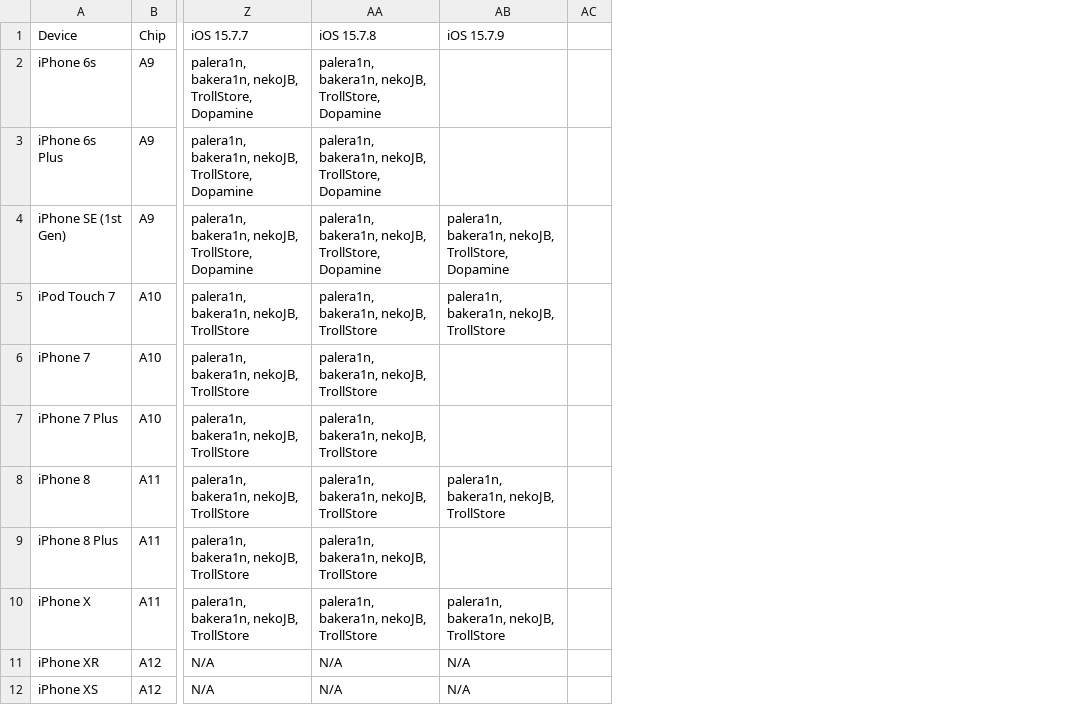
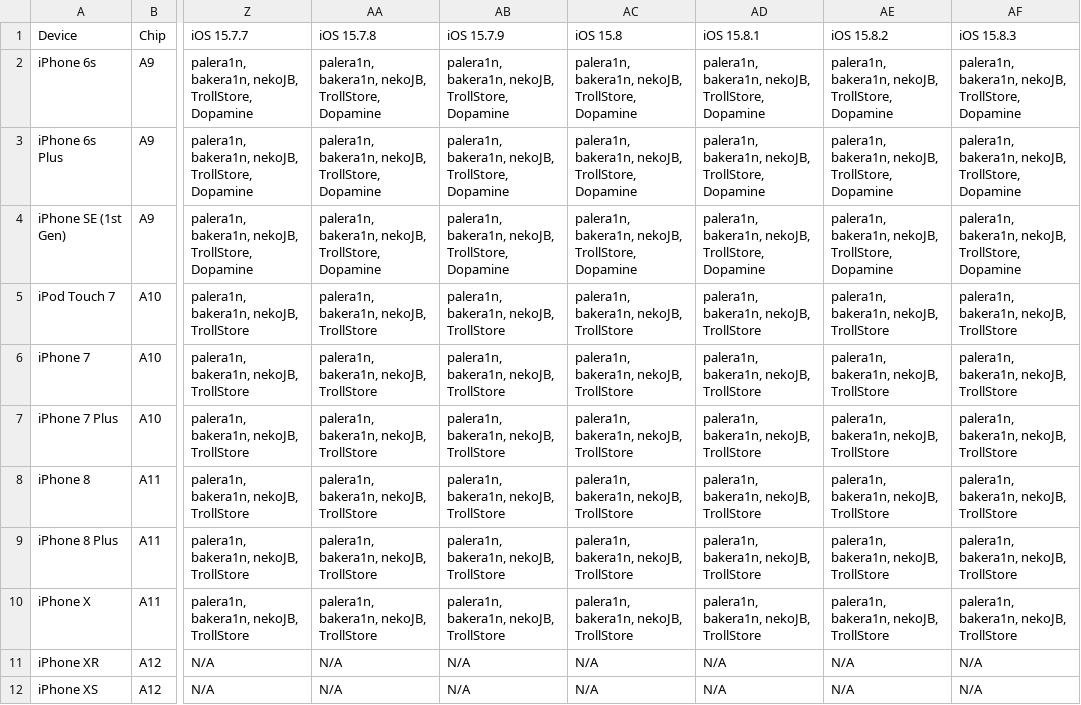
Before and after one commit to Am1nCmd/canijailbreak, a CSV file: chart/15.csv, drawn as a sheet; only a part is shown, gaps mark what is left out; removed rows and columns are numbered as before the commit, all else as after; the diff names each change by its address in the sheet, - before the commit and + after, or states it on an @@ line.

Commit message:
update toi 15.8.3

```diff
--- a/chart/15.csv
+++ b/chart/15.csv
-column AC, empty
+column AC (iOS 15.8), rows 2-12: palera1n, bakera1n, nekoJB, TrollStore, Dopamine | palera1n, bakera1n, nekoJB, TrollStore, Dopamine | palera1n, bakera1n, nekoJB, TrollStore, Dopamine | palera1n, bakera1n, nekoJB, TrollStore | palera1n, bakera1n, nekoJB, TrollStore | palera1n, bakera1n, nekoJB, TrollStore | palera1n, bakera1n, nekoJB, TrollStore | palera1n, bakera1n, nekoJB, TrollStore | palera1n, bakera1n, nekoJB, TrollStore | N/A | N/A
+column AD (iOS 15.8.1), rows 2-12: palera1n, bakera1n, nekoJB, TrollStore, Dopamine | palera1n, bakera1n, nekoJB, TrollStore, Dopamine | palera1n, bakera1n, nekoJB, TrollStore, Dopamine | palera1n, bakera1n, nekoJB, TrollStore | palera1n, bakera1n, nekoJB, TrollStore | palera1n, bakera1n, nekoJB, TrollStore | palera1n, bakera1n, nekoJB, TrollStore | palera1n, bakera1n, nekoJB, TrollStore | palera1n, bakera1n, nekoJB, TrollStore | N/A | N/A
+column AE (iOS 15.8.2), rows 2-12: palera1n, bakera1n, nekoJB, TrollStore, Dopamine | palera1n, bakera1n, nekoJB, TrollStore, Dopamine | palera1n, bakera1n, nekoJB, TrollStore, Dopamine | palera1n, bakera1n, nekoJB, TrollStore | palera1n, bakera1n, nekoJB, TrollStore | palera1n, bakera1n, nekoJB, TrollStore | palera1n, bakera1n, nekoJB, TrollStore | palera1n, bakera1n, nekoJB, TrollStore | palera1n, bakera1n, nekoJB, TrollStore | N/A | N/A
+column AF (iOS 15.8.3), rows 2-12: palera1n, bakera1n, nekoJB, TrollStore, Dopamine | palera1n, bakera1n, nekoJB, TrollStore, Dopamine | palera1n, bakera1n, nekoJB, TrollStore, Dopamine | palera1n, bakera1n, nekoJB, TrollStore | palera1n, bakera1n, nekoJB, TrollStore | palera1n, bakera1n, nekoJB, TrollStore | palera1n, bakera1n, nekoJB, TrollStore | palera1n, bakera1n, nekoJB, TrollStore | palera1n, bakera1n, nekoJB, TrollStore | N/A | N/A
-AB2:AB3 (iOS 15.7.9): (empty)
+AB2:AB3 (iOS 15.7.9): palera1n, bakera1n, nekoJB, TrollStore, Dopamine
-AB6:AB7 (iOS 15.7.9): (empty)
+AB6:AB7 (iOS 15.7.9): palera1n, bakera1n, nekoJB, TrollStore
-AB9 (iOS 15.7.9): (empty)
+AB9 (iOS 15.7.9): palera1n, bakera1n, nekoJB, TrollStore
```
